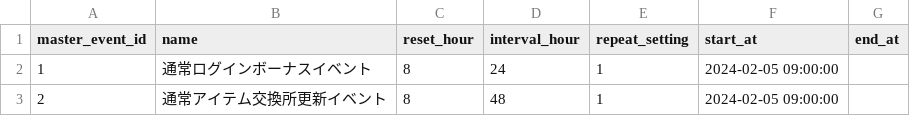
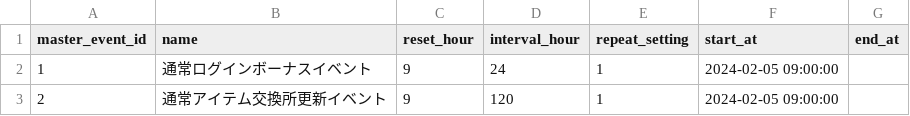
Before and after one commit to game-core/gc-server, a CSV file: docs/csv/master/master_event.csv, drawn as a sheet.

Commit message:
Update ServerMasterData on 2024-06-16  17:52:59

```diff
--- a/docs/csv/master/master_event.csv
+++ b/docs/csv/master/master_event.csv
@@ -1,3 +1,3 @@
 master_event_id,name,reset_hour,interval_hour,repeat_setting,start_at,end_at
-1,通常ログインボーナスイベント,8,24,1,2024-02-05 09:00:00,
-2,通常アイテム交換所更新イベント,8,48,1,2024-02-05 09:00:00,
+1,通常ログインボーナスイベント,9,24,1,2024-02-05 09:00:00,
+2,通常アイテム交換所更新イベント,9,120,1,2024-02-05 09:00:00,
```
